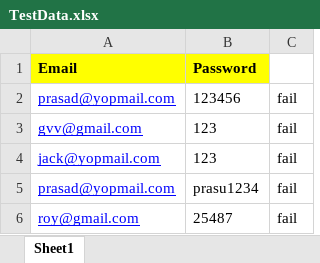
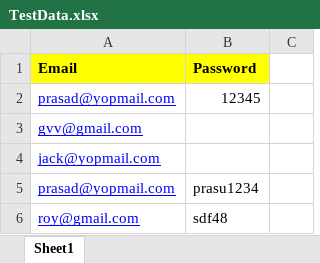
Before and after one commit to GvvPrasad/SeleniumDD, an Excel workbook: testDataFiles/TestData.xlsx, sheet Sheet1, drawn as a sheet; values as stored, in another font and other column widths than the file's, no borders; the diff names each change by its address in the sheet, - before the commit and + after, or states it on an @@ line.

```diff
--- a/testDataFiles/TestData.xlsx (sheet Sheet1)
+++ b/testDataFiles/TestData.xlsx (sheet Sheet1)
-B2 (Password): 123456
+B2 (Password): 12345
-C2:C6: fail
+C2:C6: (empty)
-B3:B4 (Password): 123
+B3:B4 (Password): (empty)
-B6 (Password): 25487
+B6 (Password): sdf48
```
Also changed, not shown: testDataFiles/TestApis.xlsx, testDataFiles/TestLinks.xlsx, 14 other files.
